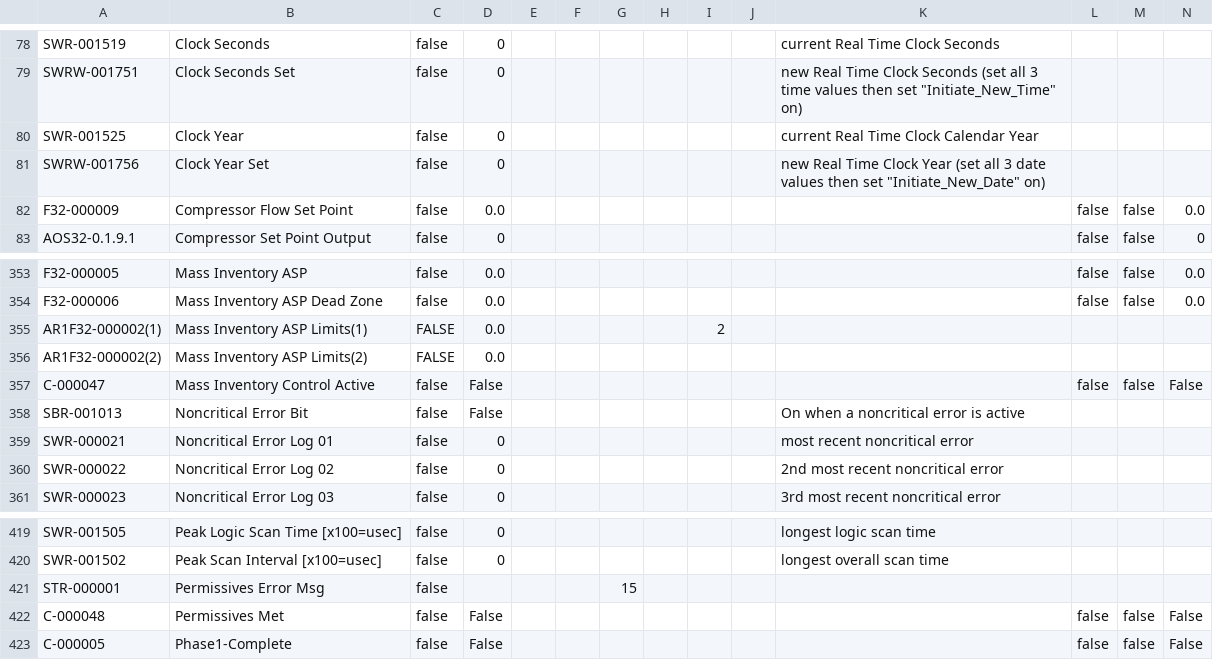
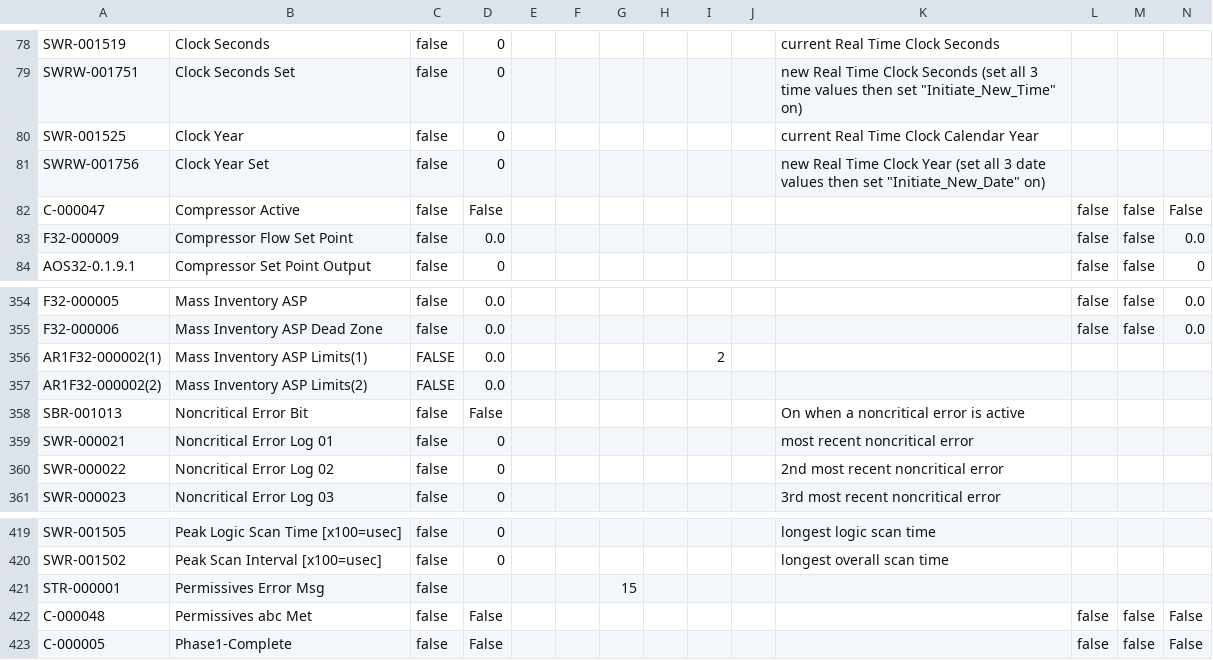
Before and after one commit to tuxx0rz/PLC-St-Louis, a CSV file: STLPJ1_Basic.csv, drawn as a sheet; only a part is shown, gaps mark what is left out.

Commit message:
through compressor

```diff
--- a/STLPJ1_Basic.csv
+++ b/STLPJ1_Basic.csv
@@ -81,2 +81,3 @@ SWR-001525,"Clock Year",false,"0",,,,,,,"current Real Time Clock Calendar Year",
 SWRW-001756,"Clock Year Set",false,"0",,,,,,,"new Real Time Clock Year (set all 3 date values then set ""Initiate_New_Date"" on)",,,,
+C-000047,"Compressor Active",false,"False",,,,,,,,false,false,"False",
 F32-000009,"Compressor Flow Set Point",false,"0.0",,,,,,,,false,false,"0.0",
@@ -356,3 +357,2 @@ AR1F32-000002(1),"Mass Inventory ASP Limits(1)",FALSE,"0.0",,,,,2,,,,,,
 AR1F32-000002(2),"Mass Inventory ASP Limits(2)",FALSE,"0.0",,,,,,,,,,,
-C-000047,"Mass Inventory Control Active",false,"False",,,,,,,,false,false,"False",
 SBR-001013,"Noncritical Error Bit",false,"False",,,,,,,"On when a noncritical error is active",,,,
@@ -421,3 +421,3 @@ SWR-001502,"Peak Scan Interval [x100=usec]",false,"0",,,,,,,"longest overall sca
 STR-000001,"Permissives Error Msg",false,,,,15,,,,,,,,
-C-000048,"Permissives Met",false,"False",,,,,,,,false,false,"False",
+C-000048,"Permissives abc Met",false,"False",,,,,,,,false,false,"False",
 C-000005,"Phase1-Complete",false,"False",,,,,,,,false,false,"False",
```
Also changed, not shown: STLPJ1_Extended.csv, 1 other file.
